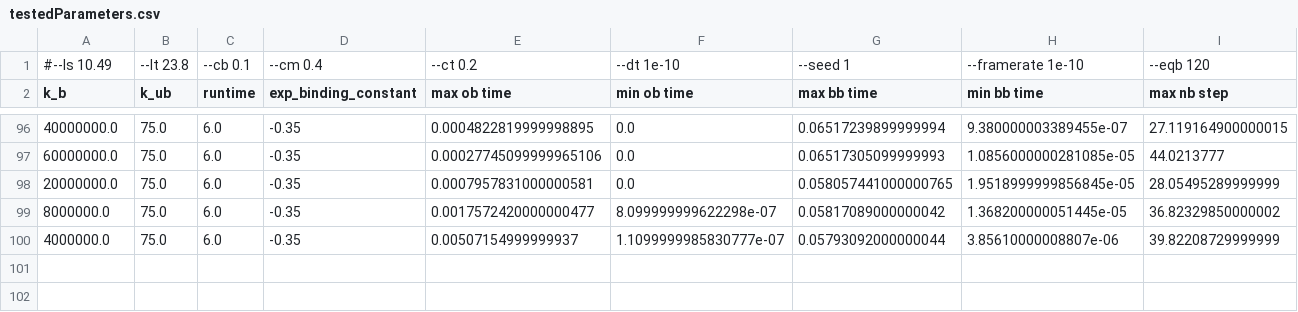
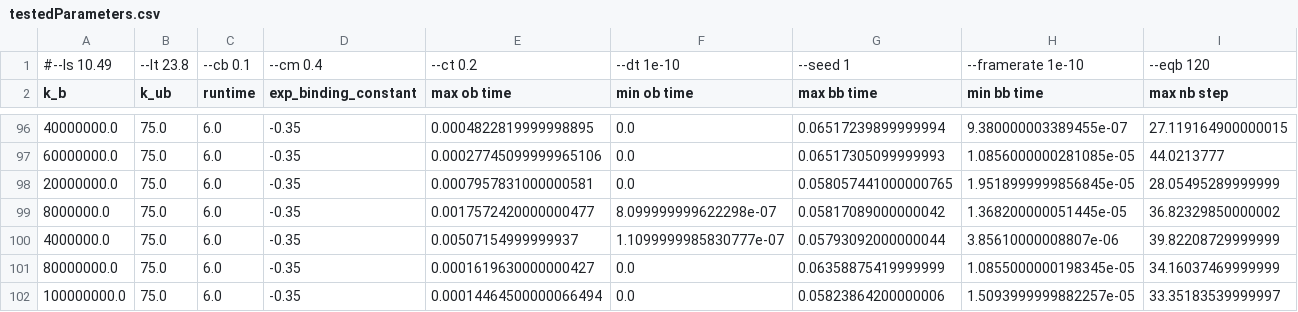
Before and after one commit to elliotc12/dynein_walk, a CSV file: data/parameterSearch/testedParameters.csv, drawn as a sheet; only a part is shown, gaps mark what is left out; rows hold the shown columns only; the diff names each change by its address in the sheet, - before the commit and + after, or states it on an @@ line.

Commit message:
more data

```diff
--- a/data/parameterSearch/testedParameters.csv
+++ b/data/parameterSearch/testedParameters.csv
+row 101: 80000000.0 | 75.0 | 6.0 | -0.35 | 0.0001619630000000427 | 0.0 | 0.06358875419999999 | 1.0855000000198345e-05 | 34.16037469999999
+row 102: 100000000.0 | 75.0 | 6.0 | -0.35 | 0.00014464500000066494 | 0.0 | 0.05823864200000006 | 1.5093999999882257e-05 | 33.35183539999997
```
Also changed, not shown: 4 other files.
